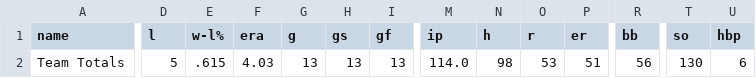
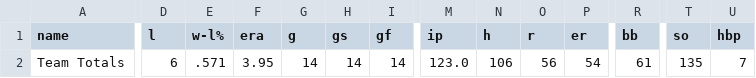
Before and after one commit to twallac10/mkebrewers-bot, a CSV file: data/pitching/brewers_pitching_totals_current.csv, drawn as a sheet; only a part is shown, gaps mark what is left out; the diff covers the shown part only; the diff names each change by its address in the sheet, - before the commit and + after, or states it on an @@ line.

```diff
--- a/data/pitching/brewers_pitching_totals_current.csv
+++ b/data/pitching/brewers_pitching_totals_current.csv
-D2 (l): 5
+D2 (l): 6
-E2 (w-l%): .615
+E2 (w-l%): .571
-F2 (era): 4.03
+F2 (era): 3.95
-G2 (g): 13
+G2 (g): 14
-H2 (gs): 13
+H2 (gs): 14
-I2 (gf): 13
+I2 (gf): 14
-M2 (ip): 114.0
+M2 (ip): 123.0
-N2 (h): 98
+N2 (h): 106
-O2 (r): 53
+O2 (r): 56
-P2 (er): 51
+P2 (er): 54
-R2 (bb): 56
+R2 (bb): 61
-T2 (so): 130
+T2 (so): 135
-U2 (hbp): 6
+U2 (hbp): 7
```
Also changed, not shown: 9 edited cells elsewhere in this file, data/pitches/brewers_pitches_thrown_2026.csv, data/roster/brewers_transactions_current.csv, 27 other files.
